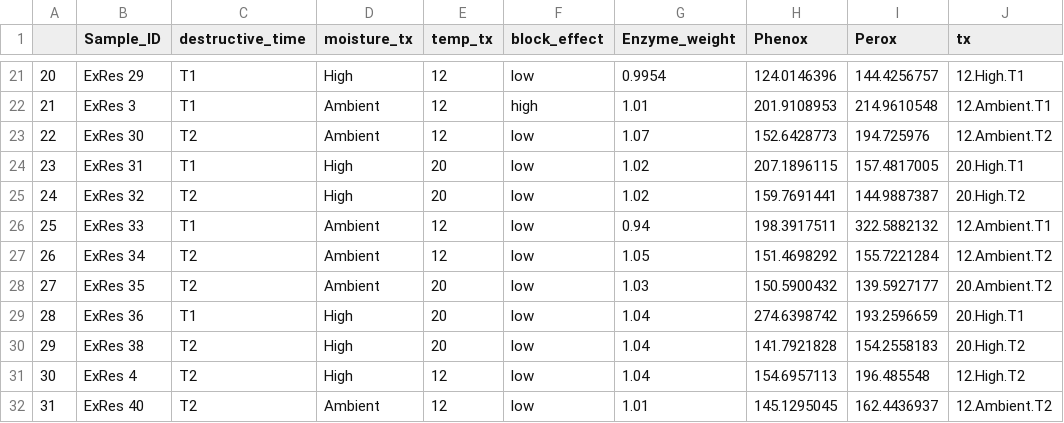
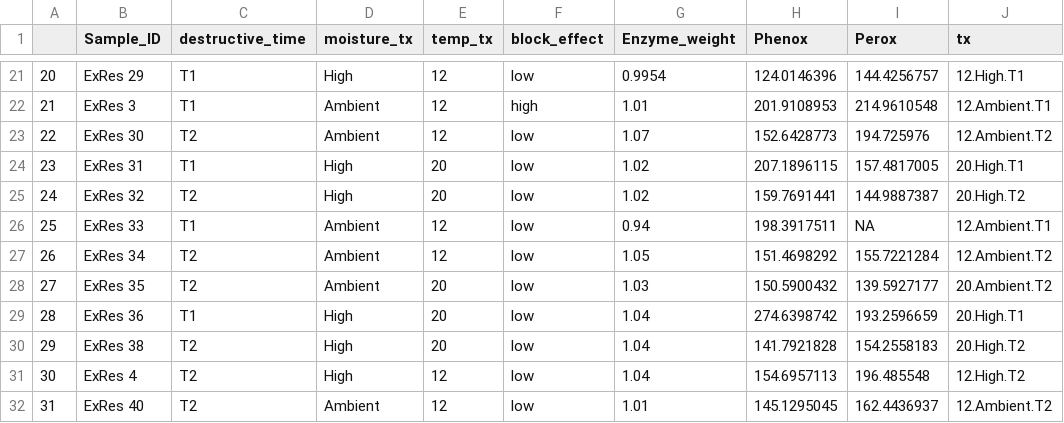
Before and after one commit to trevor-lyman/thesis, a CSV file: Outputs/enzyme_outputs.csv, drawn as a sheet; only a part is shown, gaps mark what is left out.

```diff
--- a/Outputs/enzyme_outputs.csv
+++ b/Outputs/enzyme_outputs.csv
@@ -25,3 +25,3 @@
 "24","ExRes 32","T2","High","20","low",1.02,159.7691441,144.9887387,"20.High.T2"
-"25","ExRes 33","T1","Ambient","12","low",0.94,198.3917511,322.5882132,"12.Ambient.T1"
+"25","ExRes 33","T1","Ambient","12","low",0.94,198.3917511,NA,"12.Ambient.T1"
 "26","ExRes 34","T2","Ambient","12","low",1.05,151.4698292,155.7221284,"12.Ambient.T2"
```
Also changed, not shown: Outputs/T0_models.csv, Outputs/model_outputs_v2.csv, 10 other files.
